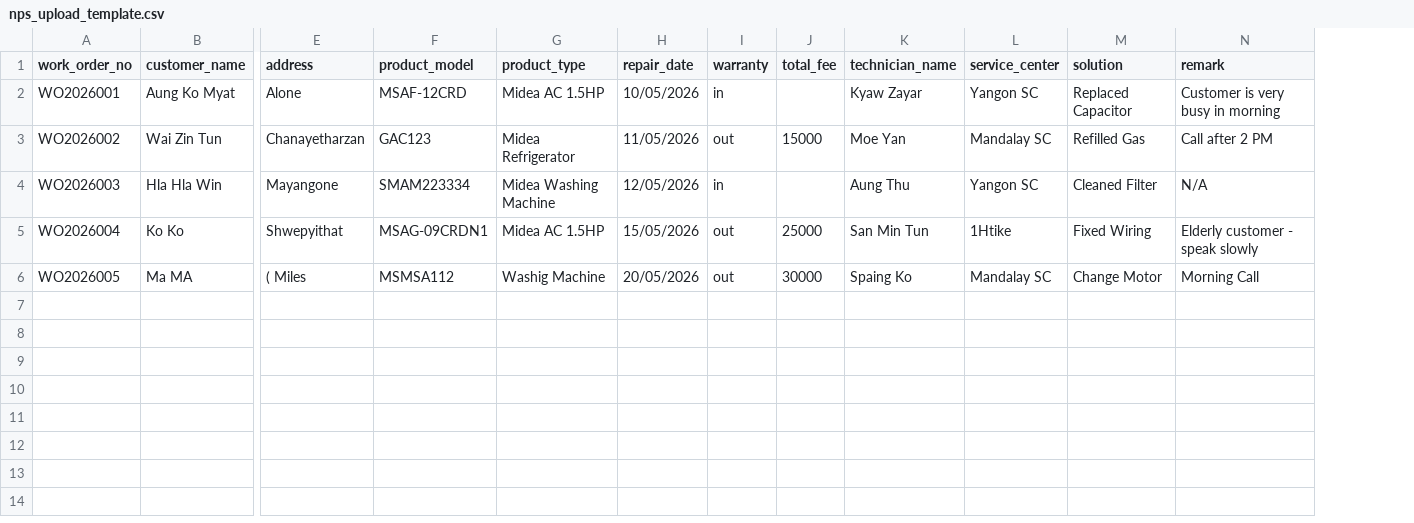
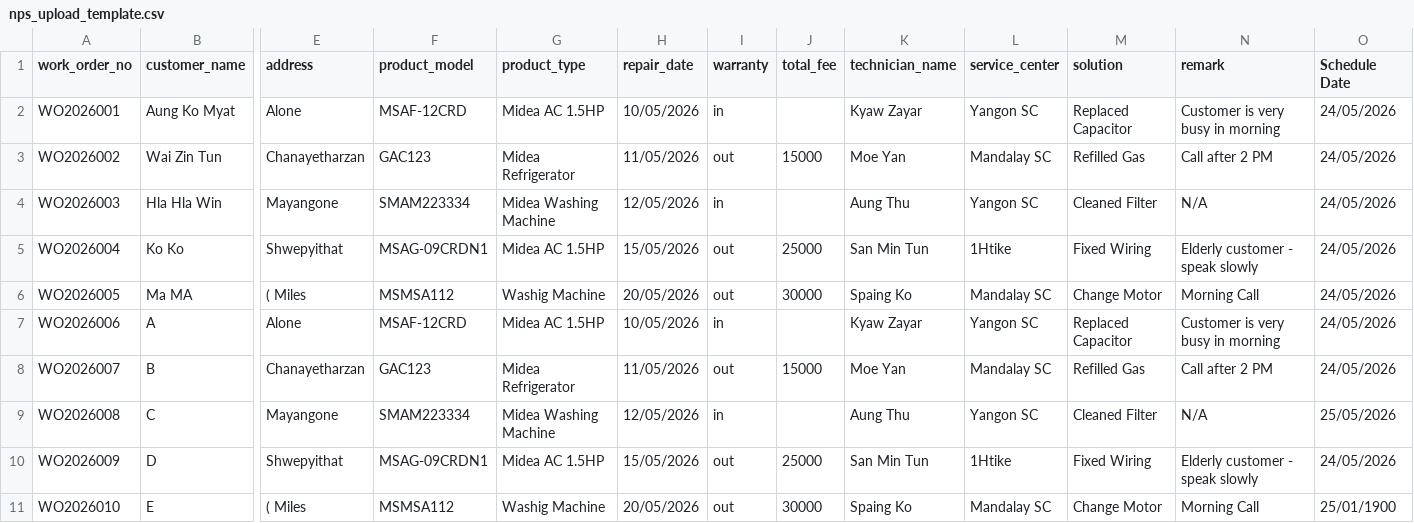
Before and after one commit to soemintun29/nps_v2, a CSV file: nps_upload_template.csv, drawn as a sheet; only a part is shown, gaps mark what is left out; rows hold the shown columns only; the diff names each change by its address in the sheet, - before the commit and + after, or states it on an @@ line.

```diff
--- a/nps_upload_template.csv
+++ b/nps_upload_template.csv
+column O (Schedule Date), rows 2-6: all 24/05/2026
+row 7: WO2026006 | A | Alone | MSAF-12CRD | Midea AC 1.5HP | 10/05/2026 | in |  | Kyaw Zayar | Yangon SC | Replaced Capacitor | Customer is very busy in morning | 24/05/2026
+row 8: WO2026007 | B | Chanayetharzan | GAC123 | Midea Refrigerator | 11/05/2026 | out | 15000 | Moe Yan | Mandalay SC | Refilled Gas | Call after 2 PM | 24/05/2026
+row 9: WO2026008 | C | Mayangone | SMAM223334 | Midea Washing Machine | 12/05/2026 | in |  | Aung Thu | Yangon SC | Cleaned Filter | N/A | 25/05/2026
+row 10: WO2026009 | D | Shwepyithat | MSAG-09CRDN1 | Midea AC 1.5HP | 15/05/2026 | out | 25000 | San Min Tun | 1Htike | Fixed Wiring | Elderly customer - speak slowly | 24/05/2026
+row 11: WO2026010 | E | ( Miles | MSMSA112 | Washig Machine | 20/05/2026 | out | 30000 | Spaing Ko | Mandalay SC | Change Motor | Morning Call | 25/01/1900
```
Also changed, not shown: 10 other files.
